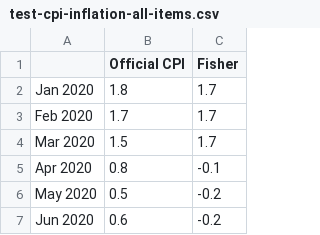
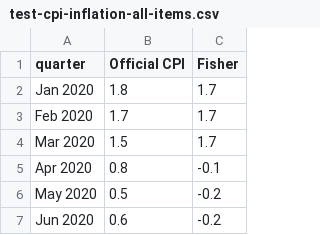
Before and after one commit to niesr1938/NIESRDataHub, a CSV file: test-cpi-inflation-all-items.csv, drawn as a sheet; only a part is shown.

Commit message:
Update test-cpi-inflation-all-items.csv

```diff
--- a/test-cpi-inflation-all-items.csv
+++ b/test-cpi-inflation-all-items.csv
@@ -1,2 +1,2 @@
-,Official CPI,Fisher
+quarter,Official CPI,Fisher
 Jan 2020,1.8,1.7
```
